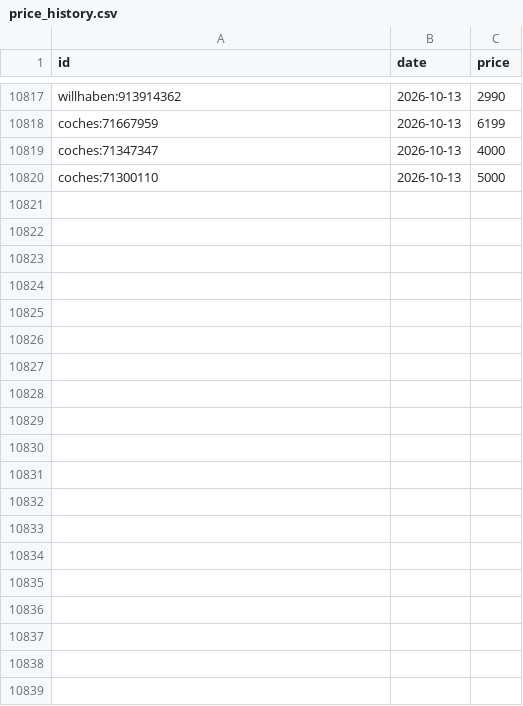
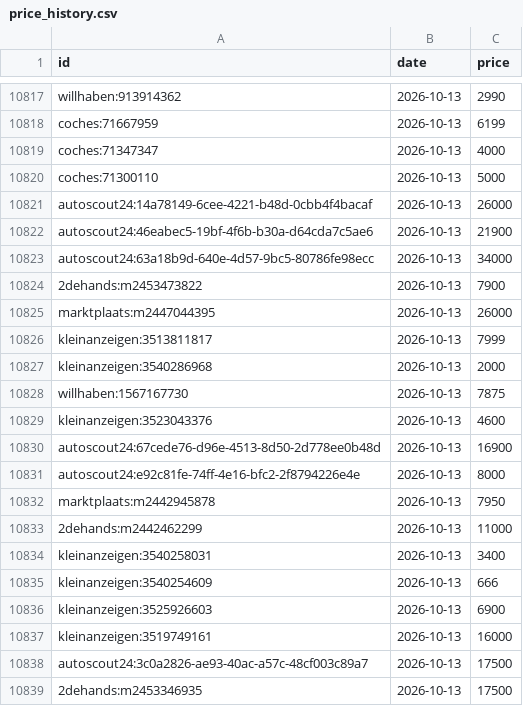
Before and after one commit to alicetin1905-ux/LegendCars, a CSV file: data/price_history.csv, drawn as a sheet; only a part is shown, gaps mark what is left out; the diff covers the shown part only.

```diff
--- a/data/price_history.csv
+++ b/data/price_history.csv
@@ -10820 +10820,20 @@ coches:71347347,2026-10-13,4000
 coches:71300110,2026-10-13,5000
+autoscout24:14a78149-6cee-4221-b48d-0cbb4f4bacaf,2026-10-13,26000
+autoscout24:46eabec5-19bf-4f6b-b30a-d64cda7c5ae6,2026-10-13,21900
+autoscout24:63a18b9d-640e-4d57-9bc5-80786fe98ecc,2026-10-13,34000
+2dehands:m2453473822,2026-10-13,7900
+marktplaats:m2447044395,2026-10-13,26000
+kleinanzeigen:3513811817,2026-10-13,7999
+kleinanzeigen:3540286968,2026-10-13,2000
+willhaben:1567167730,2026-10-13,7875
+kleinanzeigen:3523043376,2026-10-13,4600
+autoscout24:67cede76-d96e-4513-8d50-2d778ee0b48d,2026-10-13,16900
+autoscout24:e92c81fe-74ff-4e16-bfc2-2f8794226e4e,2026-10-13,8000
+marktplaats:m2442945878,2026-10-13,7950
+2dehands:m2442462299,2026-10-13,11000
+kleinanzeigen:3540258031,2026-10-13,3400
+kleinanzeigen:3540254609,2026-10-13,666
+kleinanzeigen:3525926603,2026-10-13,6900
+kleinanzeigen:3519749161,2026-10-13,16000
+autoscout24:3c0a2826-ae93-40ac-a57c-48cf003c89a7,2026-10-13,17500
+2dehands:m2453346935,2026-10-13,17500
```
Also changed, not shown: 26 added rows elsewhere in this file, 2 other files.
